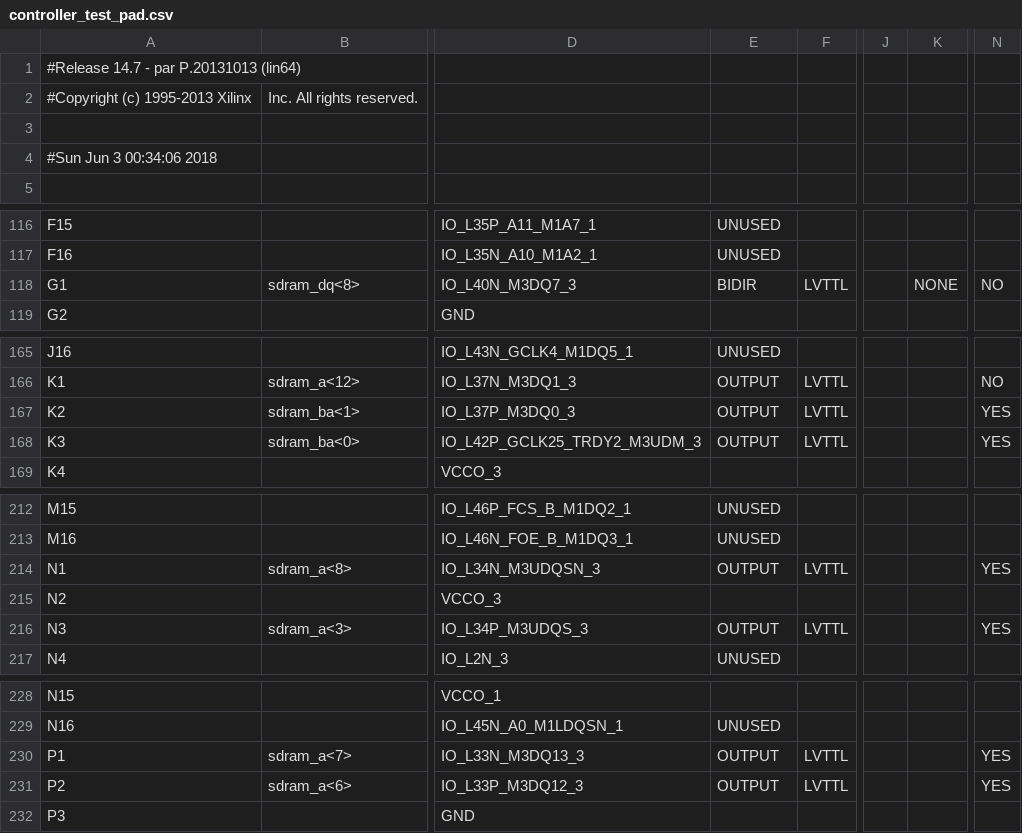
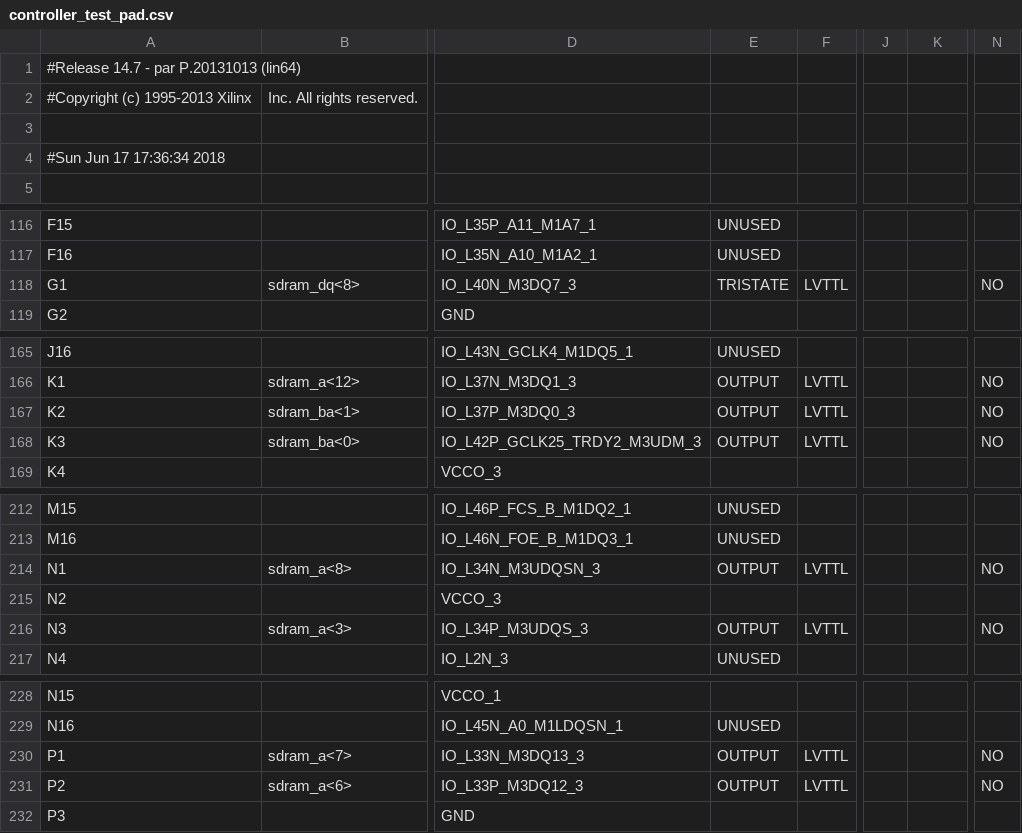
Before and after one commit to robertoalcantara/Ripeto, a CSV file: controller_test_pad.csv, drawn as a sheet; only a part is shown, gaps mark what is left out; the diff covers the shown part only; the diff names each change by its address in the sheet, - before the commit and + after, or states it on an @@ line.

```diff
--- a/controller_test_pad.csv
+++ b/controller_test_pad.csv
-A4: #Sun Jun 3 00:34:06 2018
+A4: #Sun Jun 17 17:36:34 2018
-E118: BIDIR
+E118: TRISTATE
-K118: NONE
+K118: (empty)
-N167:N168: YES
+N167:N168: NO
-N214: YES
+N214: NO
-N216: YES
+N216: NO
-N230:N231: YES
+N230:N231: NO
```
Also changed, not shown: 70 edited cells elsewhere in this file, 1 other file.
